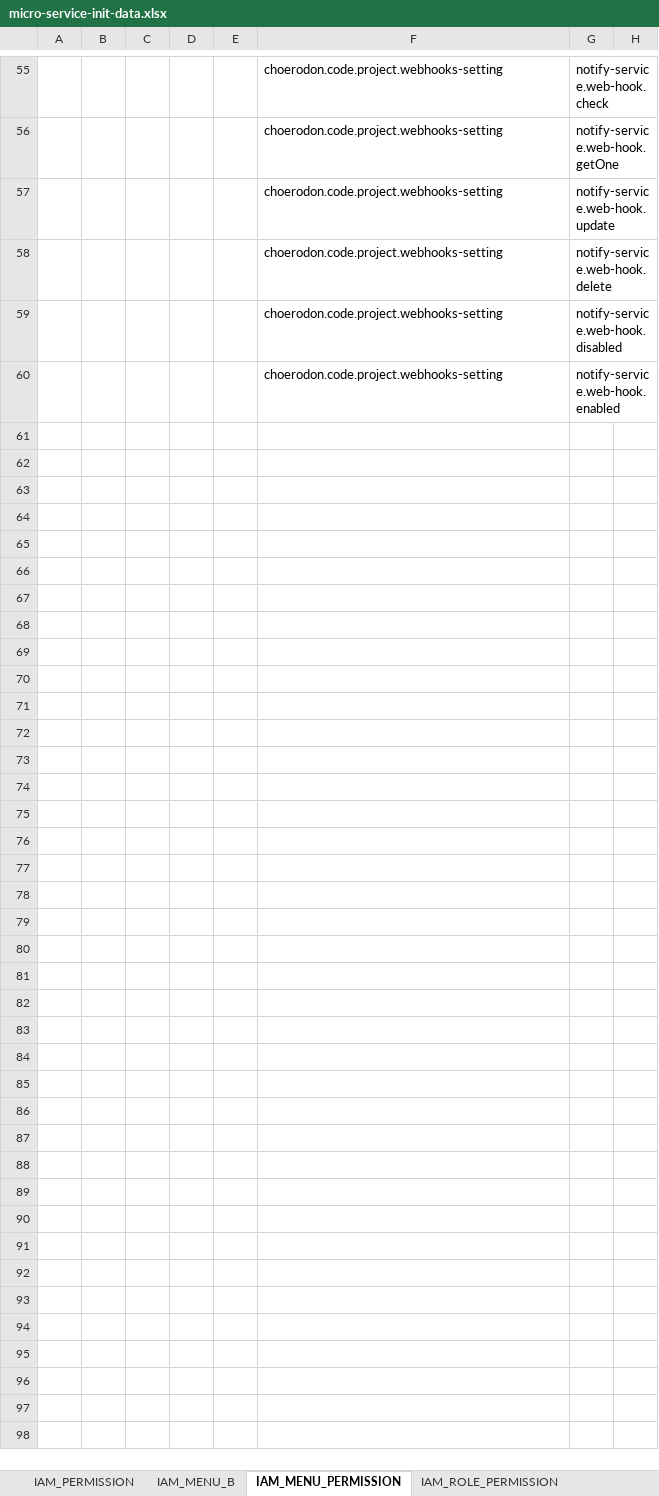
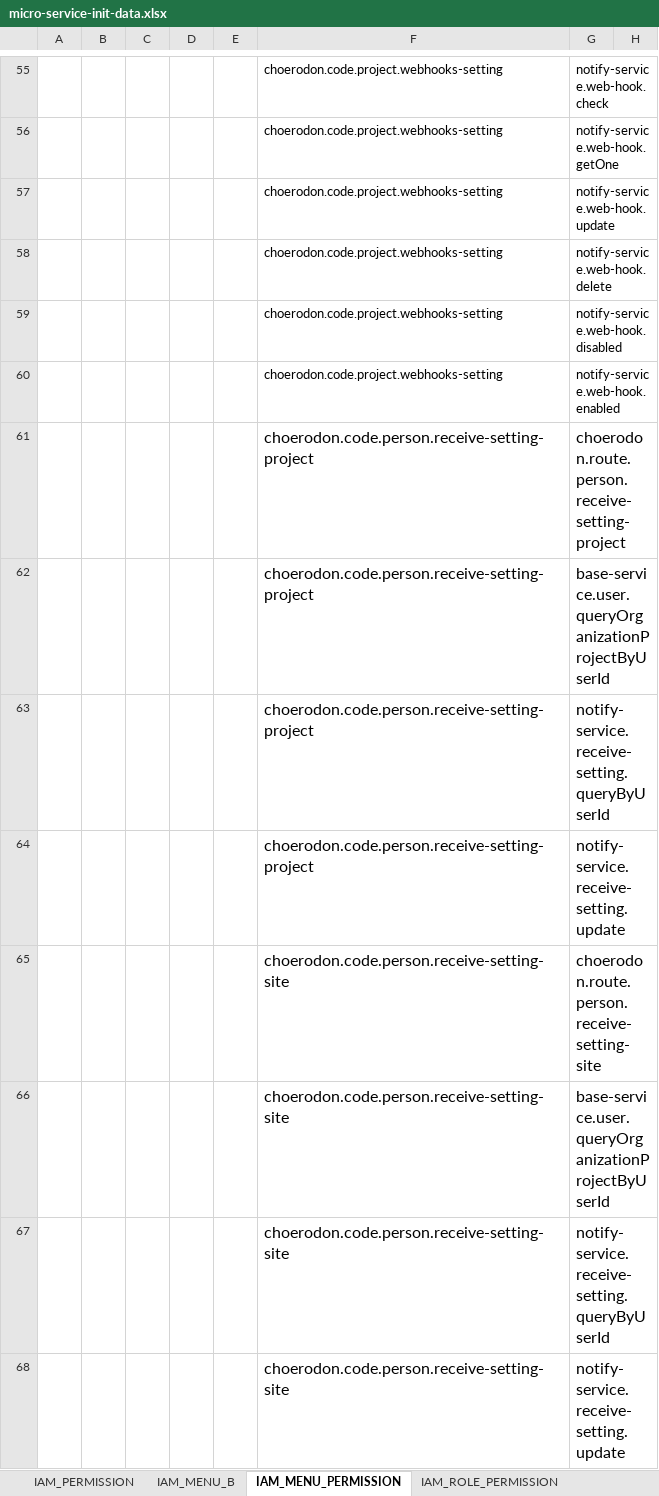
Before and after one commit to open-hand/choerodon-message, an Excel workbook: src/main/resources/script/meta/micro-service-init-data.xlsx, sheet IAM_MENU_PERMISSION, drawn as a sheet; only a part is shown, gaps mark what is left out; values as stored, in another font and other column widths than the file's, no borders; the diff names each change by its address in the sheet, - before the commit and + after, or states it on an @@ line.

```diff
--- a/src/main/resources/script/meta/micro-service-init-data.xlsx (sheet IAM_MENU_PERMISSION)
+++ b/src/main/resources/script/meta/micro-service-init-data.xlsx (sheet IAM_MENU_PERMISSION)
+row 61:  |  |  |  |  | choerodon.code.person.receive-setting-project | choerodon.route.person.receive-setting-project
+row 62:  |  |  |  |  | choerodon.code.person.receive-setting-project | base-service.user.queryOrganizationProjectByUserId
+row 63:  |  |  |  |  | choerodon.code.person.receive-setting-project | notify-service.receive-setting.queryByUserId
+row 64:  |  |  |  |  | choerodon.code.person.receive-setting-project | notify-service.receive-setting.update
+row 65:  |  |  |  |  | choerodon.code.person.receive-setting-site | choerodon.route.person.receive-setting-site
+row 66:  |  |  |  |  | choerodon.code.person.receive-setting-site | base-service.user.queryOrganizationProjectByUserId
+row 67:  |  |  |  |  | choerodon.code.person.receive-setting-site | notify-service.receive-setting.queryByUserId
+row 68:  |  |  |  |  | choerodon.code.person.receive-setting-site | notify-service.receive-setting.update
```
Also changed, not shown: sheet IAM_MENU_B, sheet IAM_PERMISSION, 5 other files.
